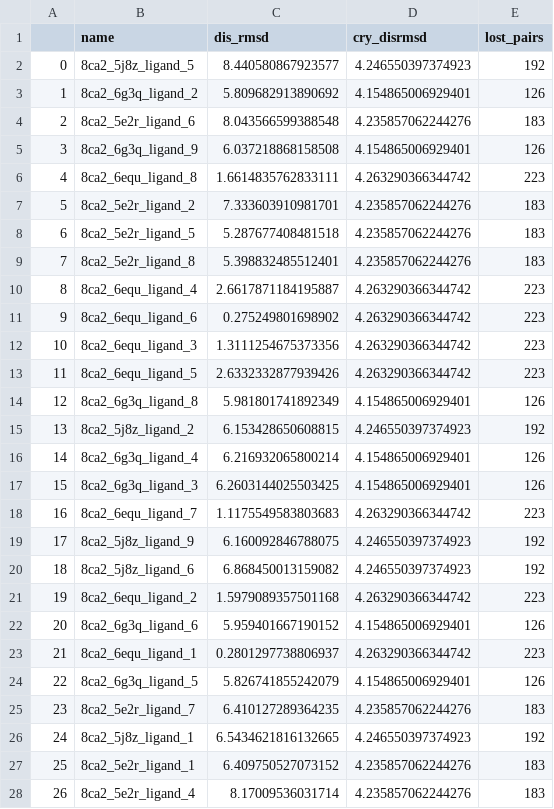
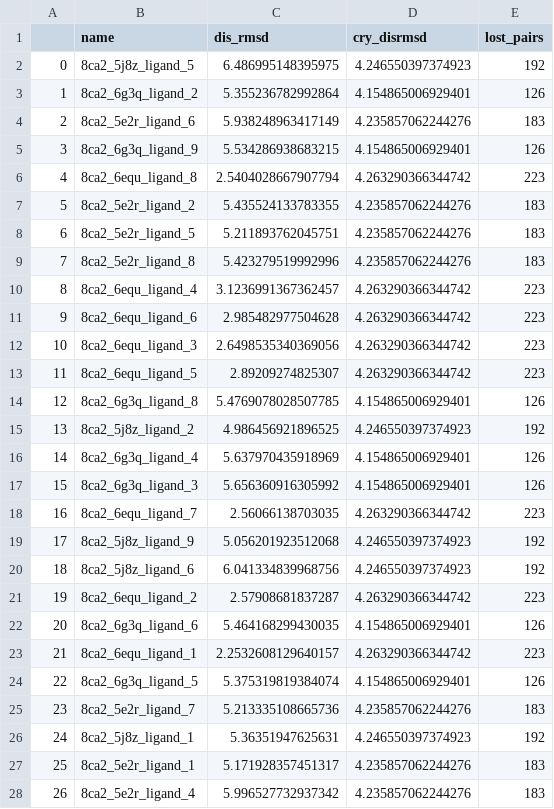
Before and after one commit to MemoryOfStars/godd, a CSV file: new_aligned_blast_pairwise_disrmsd8.csv, drawn as a sheet; only a part is shown; the diff covers the shown part only.

```diff
--- a/new_aligned_blast_pairwise_disrmsd8.csv
+++ b/new_aligned_blast_pairwise_disrmsd8.csv
@@ -1,28 +1,28 @@
 ,name,dis_rmsd,cry_disrmsd,lost_pairs
-0,8ca2_5j8z_ligand_5,8.440580867923577,4.246550397374923,192
-1,8ca2_6g3q_ligand_2,5.809682913890692,4.154865006929401,126
-2,8ca2_5e2r_ligand_6,8.043566599388548,4.235857062244276,183
-3,8ca2_6g3q_ligand_9,6.037218868158508,4.154865006929401,126
-4,8ca2_6equ_ligand_8,1.6614835762833111,4.263290366344742,223
-5,8ca2_5e2r_ligand_2,7.333603910981701,4.235857062244276,183
-6,8ca2_5e2r_ligand_5,5.287677408481518,4.235857062244276,183
-7,8ca2_5e2r_ligand_8,5.398832485512401,4.235857062244276,183
-8,8ca2_6equ_ligand_4,2.6617871184195887,4.263290366344742,223
-9,8ca2_6equ_ligand_6,0.275249801698902,4.263290366344742,223
-10,8ca2_6equ_ligand_3,1.3111254675373356,4.263290366344742,223
-11,8ca2_6equ_ligand_5,2.6332332877939426,4.263290366344742,223
-12,8ca2_6g3q_ligand_8,5.981801741892349,4.154865006929401,126
-13,8ca2_5j8z_ligand_2,6.153428650608815,4.246550397374923,192
-14,8ca2_6g3q_ligand_4,6.216932065800214,4.154865006929401,126
-15,8ca2_6g3q_ligand_3,6.2603144025503425,4.154865006929401,126
-16,8ca2_6equ_ligand_7,1.1175549583803683,4.263290366344742,223
-17,8ca2_5j8z_ligand_9,6.160092846788075,4.246550397374923,192
-18,8ca2_5j8z_ligand_6,6.868450013159082,4.246550397374923,192
-19,8ca2_6equ_ligand_2,1.5979089357501168,4.263290366344742,223
-20,8ca2_6g3q_ligand_6,5.959401667190152,4.154865006929401,126
-21,8ca2_6equ_ligand_1,0.2801297738806937,4.263290366344742,223
-22,8ca2_6g3q_ligand_5,5.826741855242079,4.154865006929401,126
-23,8ca2_5e2r_ligand_7,6.410127289364235,4.235857062244276,183
-24,8ca2_5j8z_ligand_1,6.5434621816132665,4.246550397374923,192
-25,8ca2_5e2r_ligand_1,6.409750527073152,4.235857062244276,183
-26,8ca2_5e2r_ligand_4,8.17009536031714,4.235857062244276,183
+0,8ca2_5j8z_ligand_5,6.486995148395975,4.246550397374923,192
+1,8ca2_6g3q_ligand_2,5.355236782992864,4.154865006929401,126
+2,8ca2_5e2r_ligand_6,5.938248963417149,4.235857062244276,183
+3,8ca2_6g3q_ligand_9,5.534286938683215,4.154865006929401,126
+4,8ca2_6equ_ligand_8,2.5404028667907794,4.263290366344742,223
+5,8ca2_5e2r_ligand_2,5.435524133783355,4.235857062244276,183
+6,8ca2_5e2r_ligand_5,5.211893762045751,4.235857062244276,183
+7,8ca2_5e2r_ligand_8,5.423279519992996,4.235857062244276,183
+8,8ca2_6equ_ligand_4,3.1236991367362457,4.263290366344742,223
+9,8ca2_6equ_ligand_6,2.985482977504628,4.263290366344742,223
+10,8ca2_6equ_ligand_3,2.6498535340369056,4.263290366344742,223
+11,8ca2_6equ_ligand_5,2.89209274825307,4.263290366344742,223
+12,8ca2_6g3q_ligand_8,5.4769078028507785,4.154865006929401,126
+13,8ca2_5j8z_ligand_2,4.986456921896525,4.246550397374923,192
+14,8ca2_6g3q_ligand_4,5.637970435918969,4.154865006929401,126
+15,8ca2_6g3q_ligand_3,5.656360916305992,4.154865006929401,126
+16,8ca2_6equ_ligand_7,2.56066138703035,4.263290366344742,223
+17,8ca2_5j8z_ligand_9,5.056201923512068,4.246550397374923,192
+18,8ca2_5j8z_ligand_6,6.041334839968756,4.246550397374923,192
+19,8ca2_6equ_ligand_2,2.57908681837287,4.263290366344742,223
+20,8ca2_6g3q_ligand_6,5.464168299430035,4.154865006929401,126
+21,8ca2_6equ_ligand_1,2.2532608129640157,4.263290366344742,223
+22,8ca2_6g3q_ligand_5,5.375319819384074,4.154865006929401,126
+23,8ca2_5e2r_ligand_7,5.213335108665736,4.235857062244276,183
+24,8ca2_5j8z_ligand_1,5.36351947625631,4.246550397374923,192
+25,8ca2_5e2r_ligand_1,5.171928357451317,4.235857062244276,183
+26,8ca2_5e2r_ligand_4,5.996527732937342,4.235857062244276,183
```
Also changed, not shown: 9 edited cells elsewhere in this file, new_aligned_blast_pairwise_disrmsd7.csv, new_aligned_blast_pairwise_disrmsd9.csv, 7 other files.
